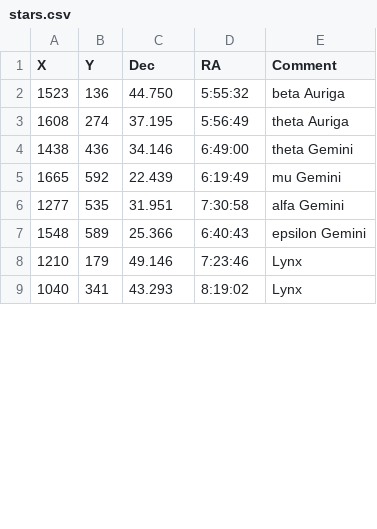
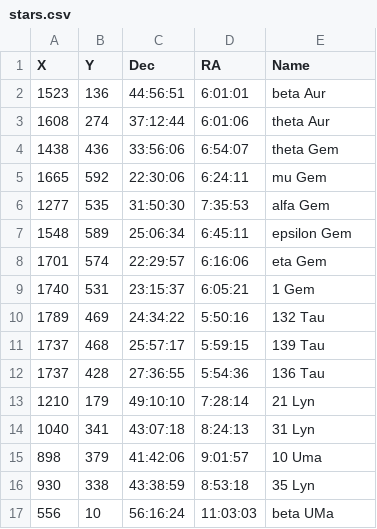
Before and after one commit to boangri/NEOWISE, a CSV file: stars.csv, drawn as a sheet; only a part is shown; the diff covers the shown part only.

Commit message:
Increased number of stars to 36

```diff
--- a/stars.csv
+++ b/stars.csv
@@ -1,9 +1,17 @@
-X,Y,Dec,RA,Comment
-1523,136,44.750,5:55:32,beta Auriga
-1608,274,37.195,5:56:49,theta Auriga
-1438,436,34.146,6:49:00,theta Gemini
-1665,592,22.439,6:19:49,mu Gemini
-1277,535,31.951,7:30:58,alfa Gemini
-1548,589,25.366,6:40:43,epsilon Gemini
-1210,179,49.146,7:23:46,Lynx
-1040,341,43.293,8:19:02,Lynx
+X,Y,Dec,RA,Name
+1523,136,44:56:51,6:01:01,beta Aur
+1608,274,37:12:44,6:01:06,theta Aur
+1438,436,33:56:06,6:54:07,theta Gem
+1665,592,22:30:06,6:24:11,mu Gem
+1277,535,31:50:30,7:35:53,alfa Gem
+1548,589,25:06:34,6:45:11,epsilon Gem
+1701,574,22:29:57,6:16:06,eta Gem
+1740,531,23:15:37,6:05:21,1 Gem
+1789,469,24:34:22,5:50:16,132 Tau
+1737,468,25:57:17,5:59:15,139 Tau
+1737,428,27:36:55,5:54:36,136 Tau
+1210,179,49:10:10,7:28:14,21 Lyn
+1040,341,43:07:18,8:24:13,31 Lyn
+898,379,41:42:06,9:01:57,10 Uma
+930,338,43:38:59,8:53:18,35 Lyn
+556,10,56:16:24,11:03:03,beta UMa
```
Also changed, not shown: 11 added rows and 27 edited cells elsewhere in this file, 1 other file.
